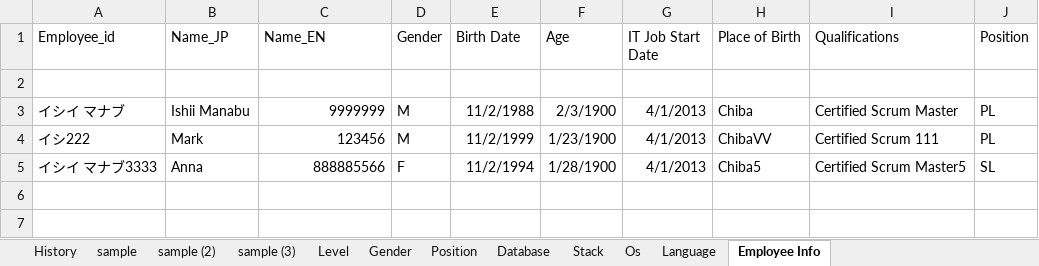
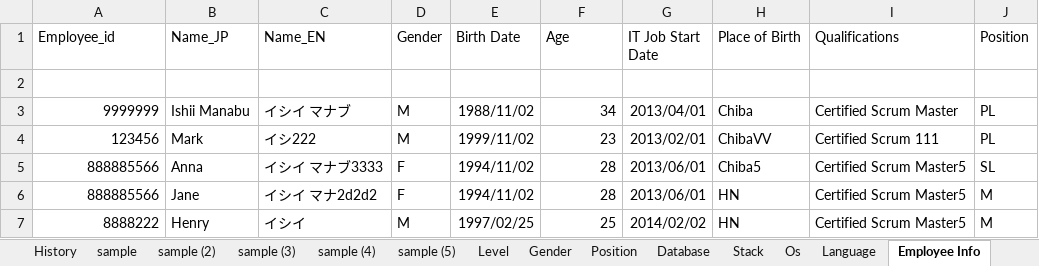
Before and after one commit to Kunz7533/Demo_PBI, an Excel workbook: Emp.xlsm, sheet Employee Info, drawn as a sheet; values as stored, in another font and other column widths than the file's, no borders; the diff names each change by its address in the sheet, - before the commit and + after, or states it on an @@ line.

```diff
--- a/Emp.xlsm (sheet Employee Info)
+++ b/Emp.xlsm (sheet Employee Info)
+sheet tab: sample (4)
+sheet tab: sample (5)
-A3 (Employee_id): イシイ マナブ
+A3 (Employee_id): 9999999
-C3 (Name_EN): 9999999
+C3 (Name_EN): イシイ マナブ
-E3 (Birth Date): 11/2/1988
+E3 (Birth Date): 1988/11/02
-F3 (Age): 2/3/1900
+F3 (Age): 34
-G3 (IT Job Start Date): 4/1/2013
+G3 (IT Job Start Date): 2013/04/01
-A4 (Employee_id): イシ222
+A4 (Employee_id): 123456
-C4 (Name_EN): 123456
+C4 (Name_EN): イシ222
-E4 (Birth Date): 11/2/1999
+E4 (Birth Date): 1999/11/02
-F4 (Age): 1/23/1900
+F4 (Age): 23
-G4 (IT Job Start Date): 4/1/2013
+G4 (IT Job Start Date): 2013/02/01
-A5 (Employee_id): イシイ マナブ3333
+A5 (Employee_id): 888885566
-C5 (Name_EN): 888885566
+C5 (Name_EN): イシイ マナブ3333
-E5 (Birth Date): 11/2/1994
+E5 (Birth Date): 1994/11/02
-F5 (Age): 1/28/1900
+F5 (Age): 28
-G5 (IT Job Start Date): 4/1/2013
+G5 (IT Job Start Date): 2013/06/01
+row 6: 888885566 | Jane | イシイ マナ2d2d2 | F | 1994/11/02 | 28 | 2013/06/01 | HN | Certified Scrum Master5 | M
+row 7: 8888222 | Henry | イシイ | M | 1997/02/25 | 25 | 2014/02/02 | HN | Certified Scrum Master5 | M
```
Also changed, not shown: sheet Language, sheet Stack, sheet Database, sheet Os, sheet sample (3), sheet sample (2), 2 more sheets, 1 other file.
